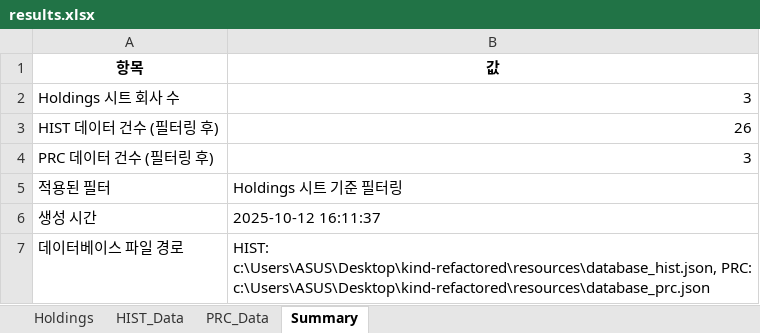
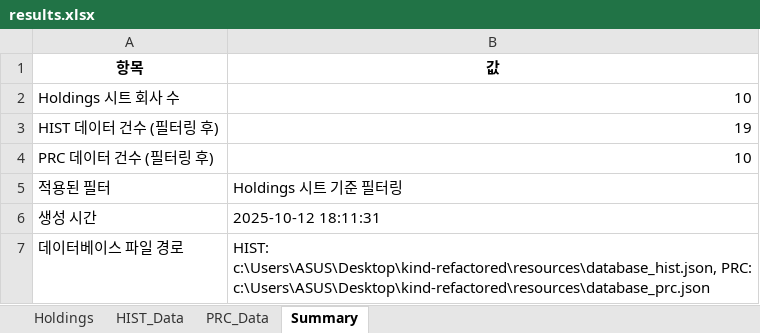
Before and after one commit to lynchlee1/kind-refactored, an Excel workbook: results.xlsx, sheet Summary, drawn as a sheet; values as stored, in another font and other column widths than the file's, no borders; the diff names each change by its address in the sheet, - before the commit and + after, or states it on an @@ line.

```diff
--- a/results.xlsx (sheet Summary)
+++ b/results.xlsx (sheet Summary)
-B2 (값): 3
+B2 (값): 10
-B3 (값): 26
+B3 (값): 19
-B4 (값): 3
+B4 (값): 10
-B6 (값): 2025-10-12 16:11:37
+B6 (값): 2025-10-12 18:11:31
```
Also changed, not shown: sheet HIST_Data, sheet Holdings, sheet PRC_Data, 12 other files.
